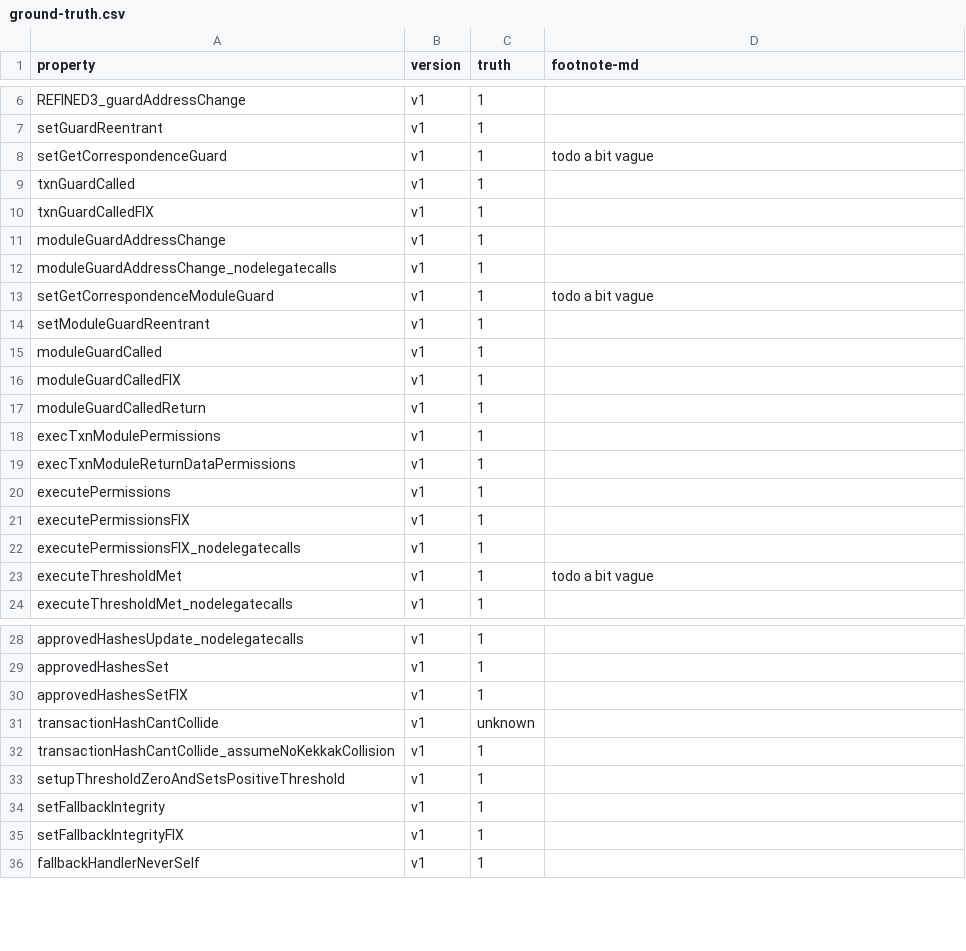
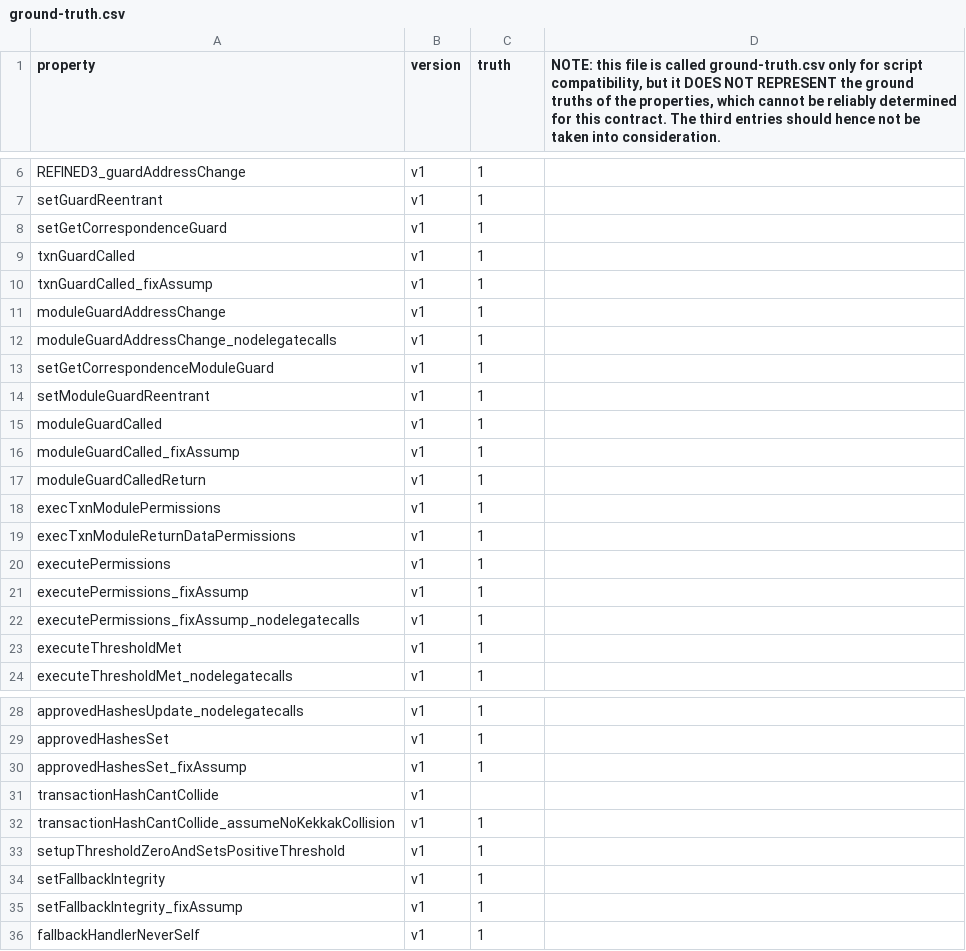
Before and after one commit to bitbart/contracts-verification-benchmark, a CSV file: contracts/safe/ground-truth.csv, drawn as a sheet; only a part is shown, gaps mark what is left out; the diff covers the shown part only.

```diff
--- a/contracts/safe/ground-truth.csv
+++ b/contracts/safe/ground-truth.csv
@@ -1 +1 @@
-property,version,truth,footnote-md
+property,version,truth,"NOTE: this file is called ground-truth.csv only for script compatibility, but it DOES NOT REPRESENT the ground truths of the properties, which cannot be reliably determined for this contract. The third entries should hence not be taken into consideration."
@@ -7,11 +7,11 @@ REFINED3_guardAddressChange,v1,1,
 setGuardReentrant,v1,1,
-setGetCorrespondenceGuard,v1,1,"todo a bit vague"
+setGetCorrespondenceGuard,v1,1,
 txnGuardCalled,v1,1
-txnGuardCalledFIX,v1,1
+txnGuardCalled_fixAssump,v1,1
 moduleGuardAddressChange,v1,1
 moduleGuardAddressChange_nodelegatecalls,v1,1
-setGetCorrespondenceModuleGuard,v1,1,"todo a bit vague"
+setGetCorrespondenceModuleGuard,v1,1,
 setModuleGuardReentrant,v1,1
 moduleGuardCalled,v1,1
-moduleGuardCalledFIX,v1,1
+moduleGuardCalled_fixAssump,v1,1
 moduleGuardCalledReturn,v1,1
@@ -20,5 +20,5 @@ execTxnModuleReturnDataPermissions,v1,1
 executePermissions,v1,1
-executePermissionsFIX,v1,1
-executePermissionsFIX_nodelegatecalls,v1,1
-executeThresholdMet,v1,1,"todo a bit vague"
+executePermissions_fixAssump,v1,1
+executePermissions_fixAssump_nodelegatecalls,v1,1
+executeThresholdMet,v1,1,
 executeThresholdMet_nodelegatecalls,v1,1
@@ -29,4 +29,4 @@ approvedHashesUpdate_nodelegatecalls,v1,1
 approvedHashesSet,v1,1
-approvedHashesSetFIX,v1,1
-transactionHashCantCollide,v1,"unknown"
+approvedHashesSet_fixAssump,v1,1
+transactionHashCantCollide,v1,
 transactionHashCantCollide_assumeNoKekkakCollision,v1,1
@@ -34,3 +34,3 @@ setupThresholdZeroAndSetsPositiveThreshold,v1,1
 setFallbackIntegrity,v1,1
-setFallbackIntegrityFIX,v1,1
+setFallbackIntegrity_fixAssump,v1,1
 fallbackHandlerNeverSelf,v1,1
```
Also changed, not shown: 3 edited cells elsewhere in this file, contracts/infinifi/ground-truth.csv, 2 other files.
